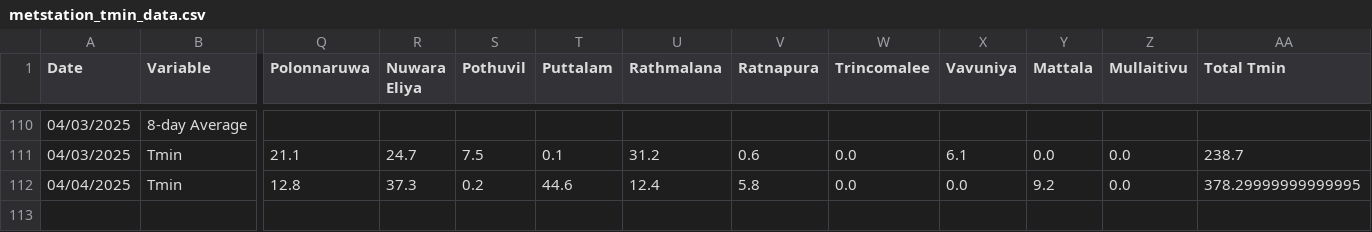
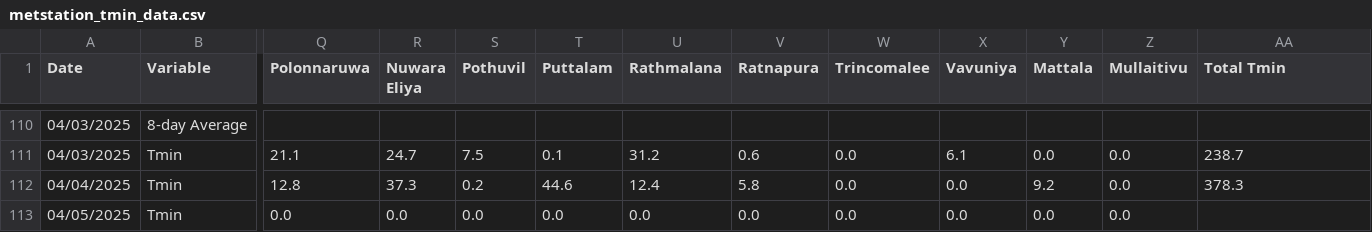
Before and after one commit to Metdata04/download_metdata, a CSV file: extracted_data/metstation_tmin_data.csv, drawn as a sheet; only a part is shown, gaps mark what is left out; rows hold the shown columns only; the diff names each change by its address in the sheet, - before the commit and + after, or states it on an @@ line.

Commit message:
Extracted metstation 8days Tmin data from climate update PDF

```diff
--- a/extracted_data/metstation_tmin_data.csv
+++ b/extracted_data/metstation_tmin_data.csv
-AA112 (Total Tmin): 378.29999999999995
+AA112 (Total Tmin): 378.3
+row 113: 04/05/2025 | Tmin | 0.0 | 0.0 | 0.0 | 0.0 | 0.0 | 0.0 | 0.0 | 0.0 | 0.0 | 0.0
```
